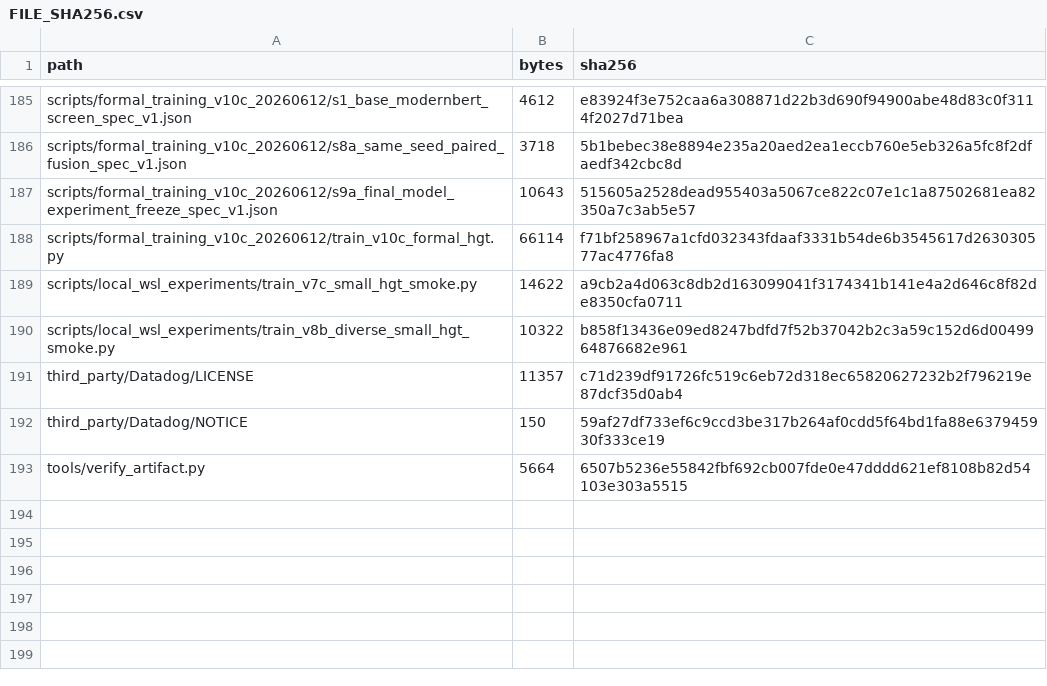
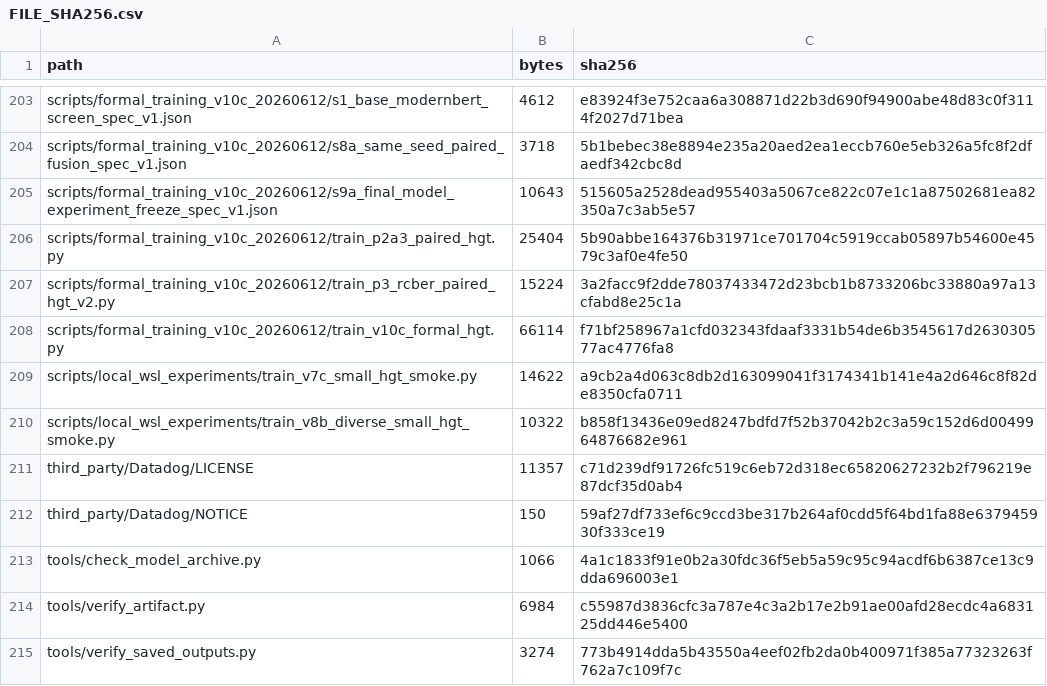
Before and after one commit to snachi9895/PSHGuard-PeerJCS, a CSV file: metadata/FILE_SHA256.csv, drawn as a sheet; only a part is shown, gaps mark what is left out; the diff covers the shown part only.

Commit message:
Link model DOI and complete saved outputs

```diff
--- a/metadata/FILE_SHA256.csv
+++ b/metadata/FILE_SHA256.csv
@@ -187,2 +205,4 @@ scripts/formal_training_v10c_20260612/s8a_same_seed_paired_fusion_spec_v1.json,3
 scripts/formal_training_v10c_20260612/s9a_final_model_experiment_freeze_spec_v1.json,10643,515605a2528dead955403a5067ce822c07e1c1a87502681ea82350a7c3ab5e57
+scripts/formal_training_v10c_20260612/train_p2a3_paired_hgt.py,25404,5b90abbe164376b31971ce701704c5919ccab05897b54600e4579c3af0e4fe50
+scripts/formal_training_v10c_20260612/train_p3_rcber_paired_hgt_v2.py,15224,3a2facc9f2dde78037433472d23bcb1b8733206bc33880a97a13cfabd8e25c1a
 scripts/formal_training_v10c_20260612/train_v10c_formal_hgt.py,66114,f71bf258967a1cfd032343fdaaf3331b54de6b3545617d263030577ac4776fa8
@@ -192,2 +212,4 @@ third_party/Datadog/LICENSE,11357,c71d239df91726fc519c6eb72d318ec65820627232b2f7
 third_party/Datadog/NOTICE,150,59af27df733ef6c9ccd3be317b264af0cdd5f64bd1fa88e637945930f333ce19
-tools/verify_artifact.py,5664,6507b5236e55842fbf692cb007fde0e47dddd621ef8108b82d54103e303a5515
+tools/check_model_archive.py,1066,4a1c1833f91e0b2a30fdc36f5eb5a59c95c94acdf6b6387ce13c9dda696003e1
+tools/verify_artifact.py,6984,c55987d3836cfc3a787e4c3a2b17e2b91ae00afd28ecdc4a683125dd446e5400
+tools/verify_saved_outputs.py,3274,773b4914dda5b43550a4eef02fb2da0b400971f385a77323263f762a7c109f7c
```
Also changed, not shown: 18 added rows and 26 edited cells elsewhere in this file, metadata/MODEL_ACCESS_PLAN.csv, 35 other files.
